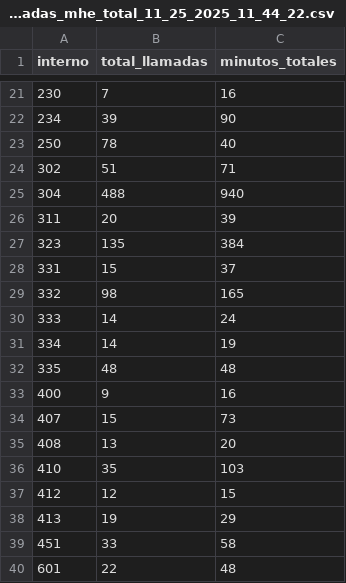
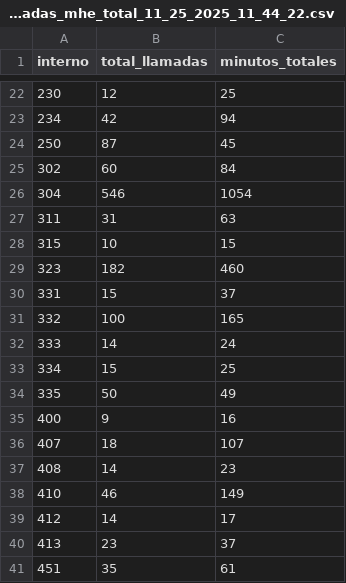
Before and after one commit to mauforonda/reportes_mhe, a CSV file: data/LlamadasMhe/llamadasmhe.llamadas_mhe_total_11_25_2025_11_44_22.csv, drawn as a sheet; only a part is shown, gaps mark what is left out; the shorter side is filled out with more unchanged rows; the diff covers the shown part only.

```diff
--- a/data/LlamadasMhe/llamadasmhe.llamadas_mhe_total_11_25_2025_11_44_22.csv
+++ b/data/LlamadasMhe/llamadasmhe.llamadas_mhe_total_11_25_2025_11_44_22.csv
@@ -21,19 +22,20 @@ interno,total_llamadas,minutos_totales
-230,7,16
-234,39,90
-250,78,40
-302,51,71
-304,488,940
-311,20,39
-323,135,384
+230,12,25
+234,42,94
+250,87,45
+302,60,84
+304,546,1054
+311,31,63
+315,10,15
+323,182,460
 331,15,37
-332,98,165
+332,100,165
 333,14,24
-334,14,19
-335,48,48
+334,15,25
+335,50,49
 400,9,16
-407,15,73
-408,13,20
-410,35,103
-412,12,15
-413,19,29
-451,33,58
+407,18,107
+408,14,23
+410,46,149
+412,14,17
+413,23,37
+451,35,61
```
Also changed, not shown: 7 added rows and 112 edited cells elsewhere in this file, data/LlamadasMhe/llamadasmhe.llamadas_mhe_total_11_25_2025_12_21_24.csv, data/LlamadasMhe/llamadasmhe.llamadas_octubre_noviembre.csv, 4 other files.
